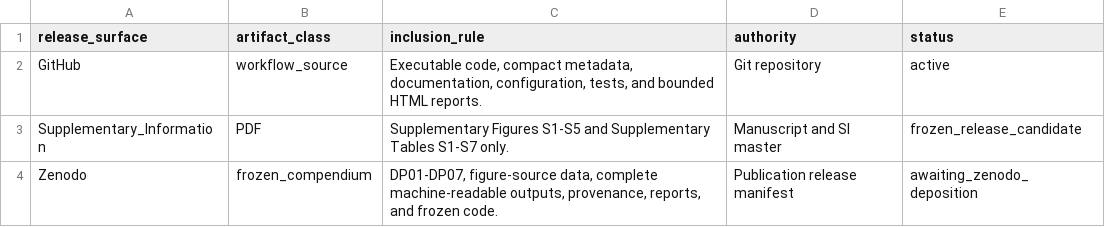
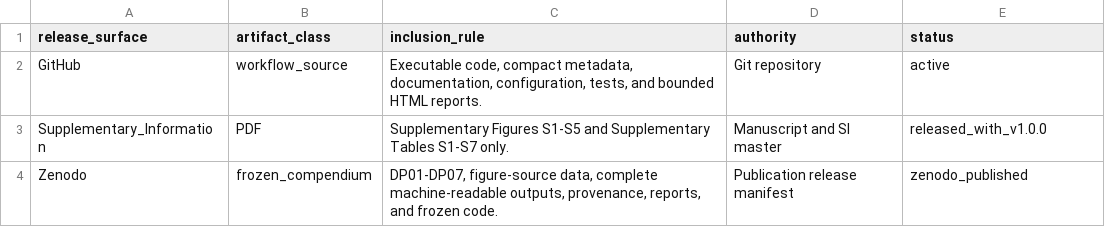
Before and after one commit to miloes114/holtemme-gammarus-ecotoxicogenomics, a TSV file: config/publication_release.tsv, drawn as a sheet.

```diff
--- a/config/publication_release.tsv
+++ b/config/publication_release.tsv
@@ -2,3 +2,3 @@ release_surface	artifact_class	inclusion_rule	authority	status
 GitHub	workflow_source	Executable code, compact metadata, documentation, configuration, tests, and bounded HTML reports.	Git repository	active
-Supplementary_Information	PDF	Supplementary Figures S1-S5 and Supplementary Tables S1-S7 only.	Manuscript and SI master	frozen_release_candidate
-Zenodo	frozen_compendium	DP01-DP07, figure-source data, complete machine-readable outputs, provenance, reports, and frozen code.	Publication release manifest	awaiting_zenodo_deposition
+Supplementary_Information	PDF	Supplementary Figures S1-S5 and Supplementary Tables S1-S7 only.	Manuscript and SI master	released_with_v1.0.0
+Zenodo	frozen_compendium	DP01-DP07, figure-source data, complete machine-readable outputs, provenance, reports, and frozen code.	Publication release manifest	zenodo_published
```
Also changed, not shown: config/data_manifest.tsv, config/external_resources.tsv, 7 other files.
